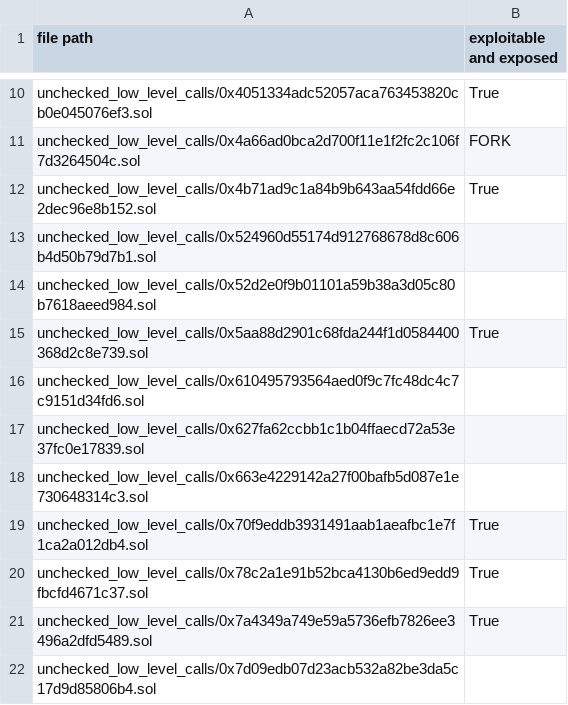
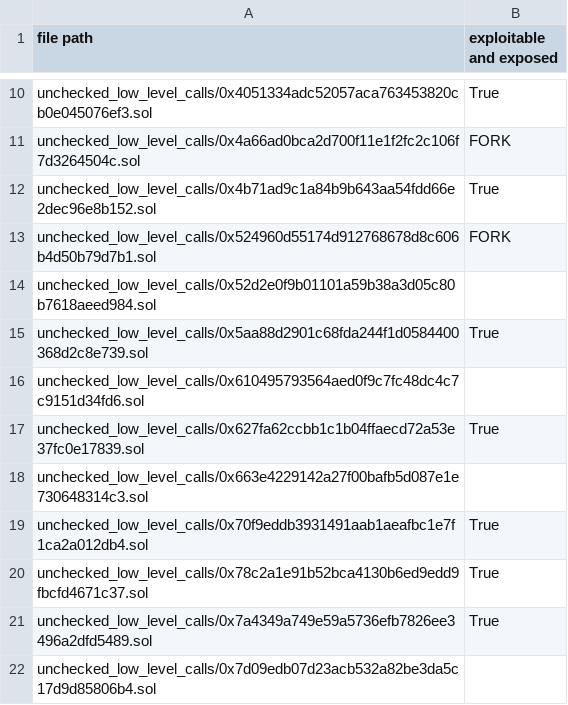
Before and after one commit to ASSERT-KTH/solidity-hack-labs, a CSV file: smartbugs-curated/0.4.x/contracts/unchecked_low_level_calls/exploits.csv, drawn as a sheet; only a part is shown, gaps mark what is left out.

Commit message:
add tokenBank exploit

```diff
--- a/smartbugs-curated/0.4.x/contracts/unchecked_low_level_calls/exploits.csv
+++ b/smartbugs-curated/0.4.x/contracts/unchecked_low_level_calls/exploits.csv
@@ -12,3 +12,3 @@ unchecked_low_level_calls/0x4a66ad0bca2d700f11e1f2fc2c106f7d3264504c.sol,FORK
 unchecked_low_level_calls/0x4b71ad9c1a84b9b643aa54fdd66e2dec96e8b152.sol,True
-unchecked_low_level_calls/0x524960d55174d912768678d8c606b4d50b79d7b1.sol
+unchecked_low_level_calls/0x524960d55174d912768678d8c606b4d50b79d7b1.sol,FORK
 unchecked_low_level_calls/0x52d2e0f9b01101a59b38a3d05c80b7618aeed984.sol
@@ -16,3 +16,3 @@ unchecked_low_level_calls/0x5aa88d2901c68fda244f1d0584400368d2c8e739.sol,True
 unchecked_low_level_calls/0x610495793564aed0f9c7fc48dc4c7c9151d34fd6.sol
-unchecked_low_level_calls/0x627fa62ccbb1c1b04ffaecd72a53e37fc0e17839.sol
+unchecked_low_level_calls/0x627fa62ccbb1c1b04ffaecd72a53e37fc0e17839.sol,True
 unchecked_low_level_calls/0x663e4229142a27f00bafb5d087e1e730648314c3.sol
```
Also changed, not shown: 1 other file.
